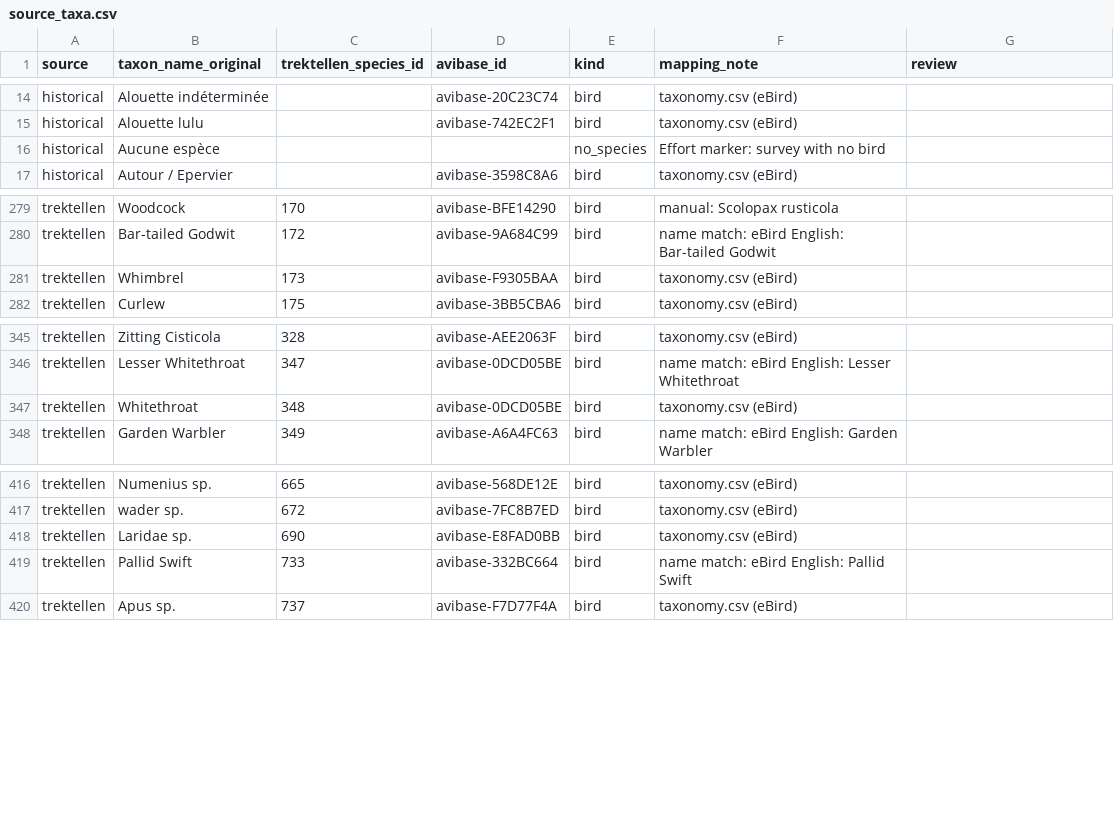
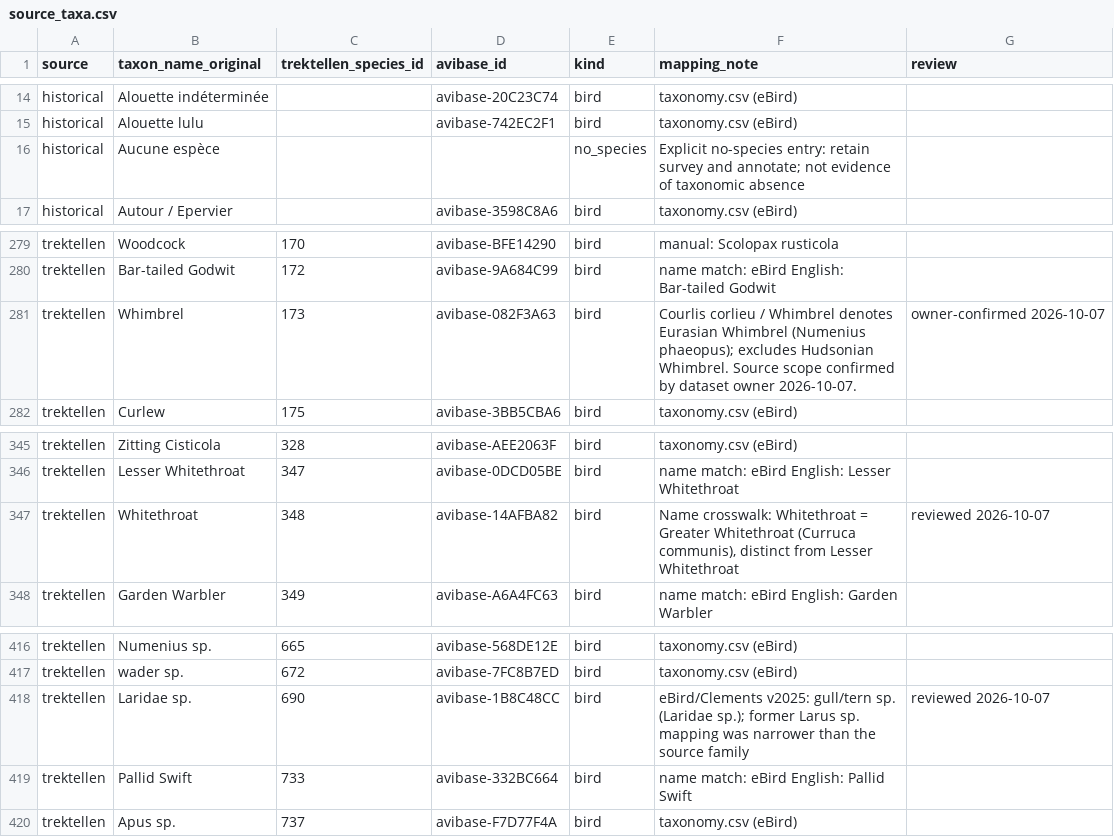
Before and after one commit to Rafnuss/defile-dataset, a CSV file: taxonomy/source_taxa.csv, drawn as a sheet; only a part is shown, gaps mark what is left out; the diff covers the shown part only.

```diff
--- a/taxonomy/source_taxa.csv
+++ b/taxonomy/source_taxa.csv
@@ -15,3 +15,3 @@ historical,Alouette indéterminée,,avibase-20C23C74,bird,taxonomy.csv (eBird),
 historical,Alouette lulu,,avibase-742EC2F1,bird,taxonomy.csv (eBird),
-historical,Aucune espèce,,,no_species,Effort marker: survey with no bird,
+historical,Aucune espèce,,,no_species,Explicit no-species entry: retain survey and annotate; not evidence of taxonomic absence,
 historical,Autour / Epervier,,avibase-3598C8A6,bird,taxonomy.csv (eBird),
@@ -280,3 +280,3 @@ trektellen,Woodcock,170,avibase-BFE14290,bird,manual: Scolopax rusticola,
 trektellen,Bar-tailed Godwit,172,avibase-9A684C99,bird,name match: eBird English: Bar-tailed Godwit,
-trektellen,Whimbrel,173,avibase-F9305BAA,bird,taxonomy.csv (eBird),
+trektellen,Whimbrel,173,avibase-082F3A63,bird,Courlis corlieu / Whimbrel denotes Eurasian Whimbrel (Numenius phaeopus); excludes Hudsonian Whimbrel. Source scope confirmed by dataset owner 2026-10-07.,owner-confirmed 2026-10-07
 trektellen,Curlew,175,avibase-3BB5CBA6,bird,taxonomy.csv (eBird),
@@ -346,3 +346,3 @@ trektellen,Zitting Cisticola,328,avibase-AEE2063F,bird,taxonomy.csv (eBird),
 trektellen,Lesser Whitethroat,347,avibase-0DCD05BE,bird,name match: eBird English: Lesser Whitethroat,
-trektellen,Whitethroat,348,avibase-0DCD05BE,bird,taxonomy.csv (eBird),
+trektellen,Whitethroat,348,avibase-14AFBA82,bird,"Name crosswalk: Whitethroat = Greater Whitethroat (Curruca communis), distinct from Lesser Whitethroat",reviewed 2026-10-07
 trektellen,Garden Warbler,349,avibase-A6A4FC63,bird,name match: eBird English: Garden Warbler,
@@ -417,3 +417,3 @@ trektellen,Numenius sp.,665,avibase-568DE12E,bird,taxonomy.csv (eBird),
 trektellen,wader sp.,672,avibase-7FC8B7ED,bird,taxonomy.csv (eBird),
-trektellen,Laridae sp.,690,avibase-E8FAD0BB,bird,taxonomy.csv (eBird),
+trektellen,Laridae sp.,690,avibase-1B8C48CC,bird,eBird/Clements v2025: gull/tern sp. (Laridae sp.); former Larus sp. mapping was narrower than the source family,reviewed 2026-10-07
 trektellen,Pallid Swift,733,avibase-332BC664,bird,name match: eBird English: Pallid Swift,
```
Also changed, not shown: 25 edited cells elsewhere in this file, 49 other files.
